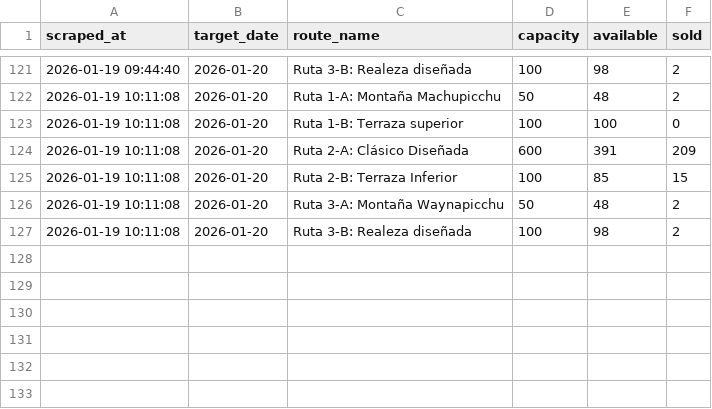
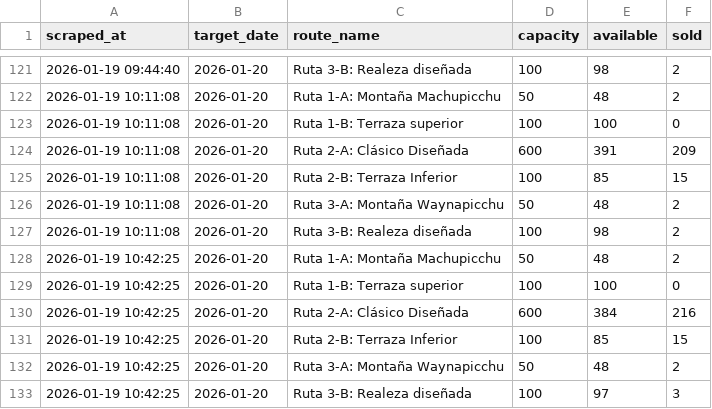
Before and after one commit to isaacw123434/machu-picchu-tracker, a CSV file: data/availability_log.csv, drawn as a sheet; only a part is shown, gaps mark what is left out; the diff names each change by its address in the sheet, - before the commit and + after, or states it on an @@ line.

```diff
--- a/data/availability_log.csv
+++ b/data/availability_log.csv
+row 128: 2026-01-19 10:42:25 | 2026-01-20 | Ruta 1-A: Montaña Machupicchu | 50 | 48 | 2
+row 129: 2026-01-19 10:42:25 | 2026-01-20 | Ruta 1-B: Terraza superior | 100 | 100 | 0
+row 130: 2026-01-19 10:42:25 | 2026-01-20 | Ruta 2-A: Clásico Diseñada | 600 | 384 | 216
+row 131: 2026-01-19 10:42:25 | 2026-01-20 | Ruta 2-B: Terraza Inferior | 100 | 85 | 15
+row 132: 2026-01-19 10:42:25 | 2026-01-20 | Ruta 3-A: Montaña Waynapicchu | 50 | 48 | 2
+row 133: 2026-01-19 10:42:25 | 2026-01-20 | Ruta 3-B: Realeza diseñada | 100 | 97 | 3
```
